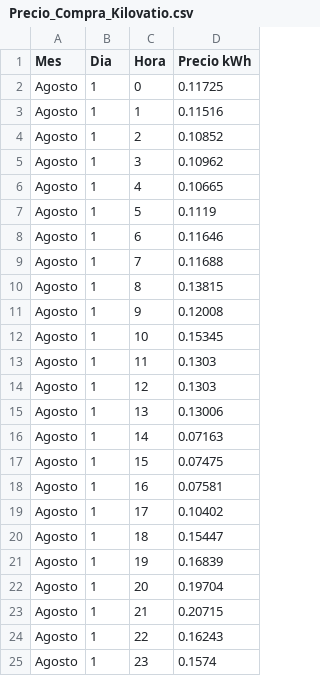
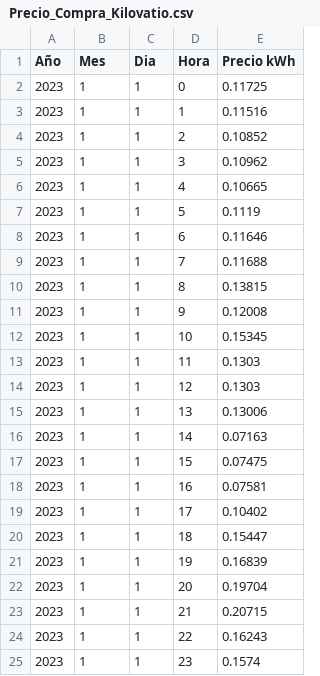
Before and after one commit to JLJ-V14/ProjectOSQPsolver, a CSV file: Precio_Compra_Kilovatio.csv, drawn as a sheet; addresses are those after the commit; the diff names each change by its address in the sheet, - before the commit and + after, or states it on an @@ line.

```diff
--- a/Precio_Compra_Kilovatio.csv
+++ b/Precio_Compra_Kilovatio.csv
+column A (Año), rows 2-25: all 2023
-B2:B25 (Mes): Agosto
+B2:B25 (Mes): 1
```
Also changed, not shown: Comprobar_Precio_Compra.csv, Comprobar_Precio_Venta.csv, 48 other files.
